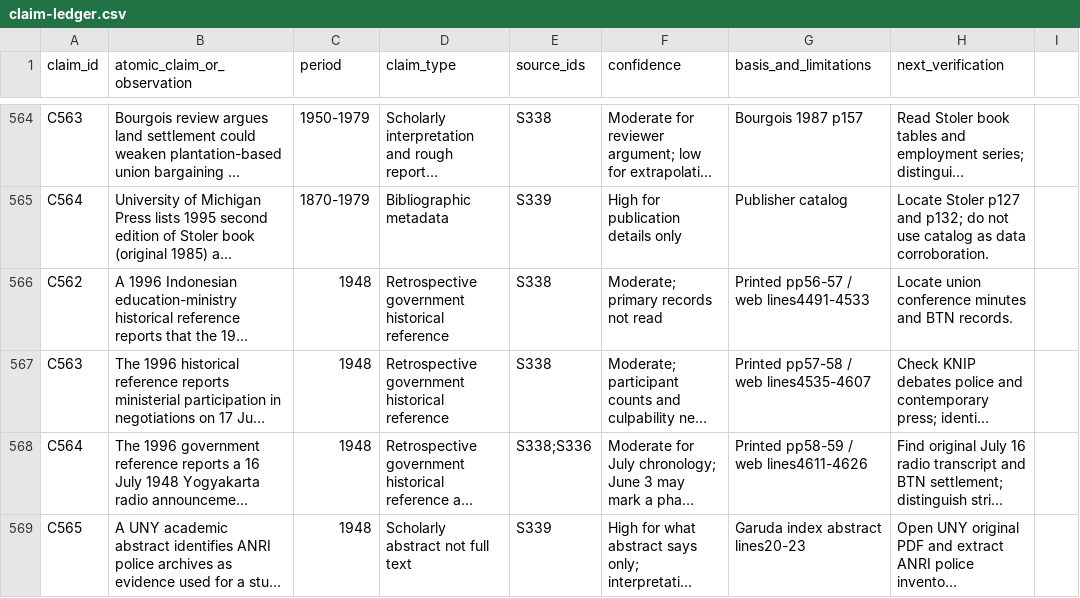
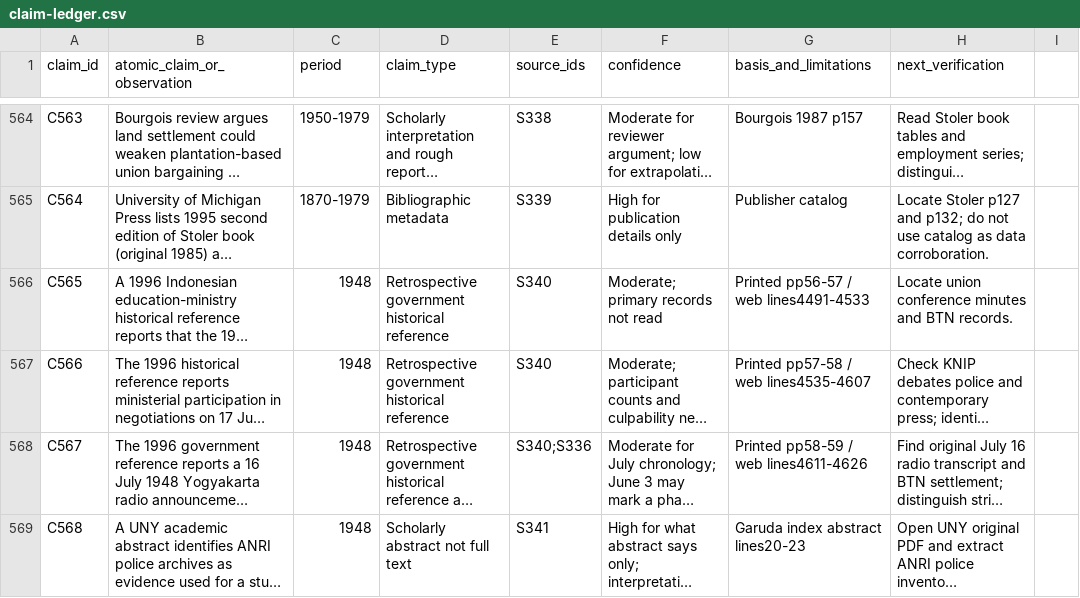
Before and after one commit to ch3758134-prog/aca, a CSV file: research/indonesia-1965/archive/records/claim-ledger.csv, drawn as a sheet; only a part is shown, gaps mark what is left out; long unchanged cells end in …; the diff names each change by its address in the sheet, - before the commit and + after, or states it on an @@ line.

Commit message:
fix(research): resolve concurrent source and claim ID collision

```diff
--- a/research/indonesia-1965/archive/records/claim-ledger.csv
+++ b/research/indonesia-1965/archive/records/claim-ledger.csv
-A566 (claim_id): C562
+A566 (claim_id): C565
-E566:E567 (source_ids): S338
+E566:E567 (source_ids): S340
-A567 (claim_id): C563
+A567 (claim_id): C566
-A568 (claim_id): C564
+A568 (claim_id): C567
-E568 (source_ids): S338;S336
+E568 (source_ids): S340;S336
-A569 (claim_id): C565
+A569 (claim_id): C568
-E569 (source_ids): S339
+E569 (source_ids): S341
```
